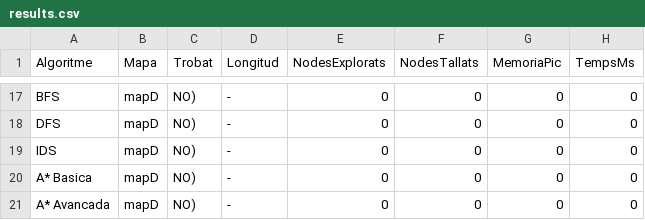
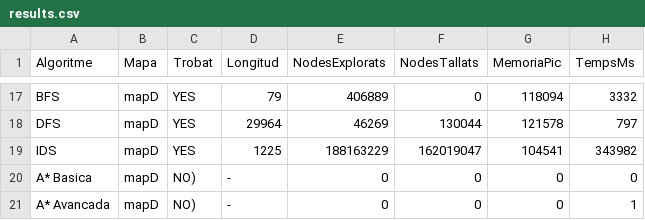
Before and after one commit to nil-romero-upc/LocksAndKeys, a CSV file: results.csv, drawn as a sheet; only a part is shown, gaps mark what is left out; removed rows and columns are numbered as before the commit, all else as after; the diff covers the shown part only; the diff names each change by its address in the sheet, - before the commit and + after, or states it on an @@ line.

```diff
--- a/results.csv
+++ b/results.csv
-C17 (Trobat): NO)
+C17 (Trobat): YES
-D17 (Longitud): -
+D17 (Longitud): 79
-E17 (NodesExplorats): 0
+E17 (NodesExplorats): 406889
-G17 (MemoriaPic): 0
+G17 (MemoriaPic): 118094
-H17 (TempsMs): 0
+H17 (TempsMs): 3332
-row 18: DFS | mapD | NO) | - | 0 | 0 | 0 | 0
-row 19: IDS | mapD | NO) | - | 0 | 0 | 0 | 0
+row 18: DFS | mapD | YES | 29964 | 46269 | 130044 | 121578 | 797
+row 19: IDS | mapD | YES | 1225 | 188163229 | 162019047 | 104541 | 343982
-H21 (TempsMs): 0
+H21 (TempsMs): 1
```
Also changed, not shown: 6 added rows, 6 removed rows and 17 edited cells elsewhere in this file, 2 other files.
